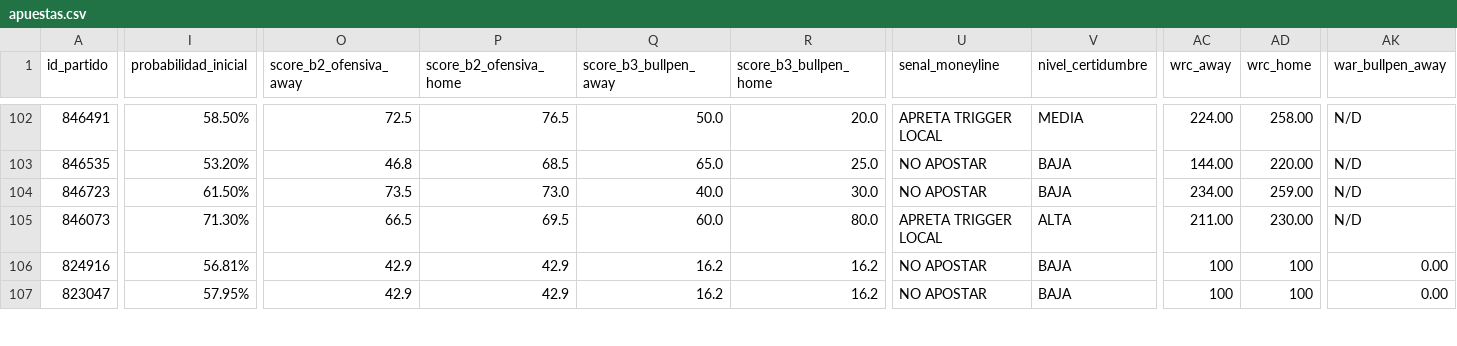
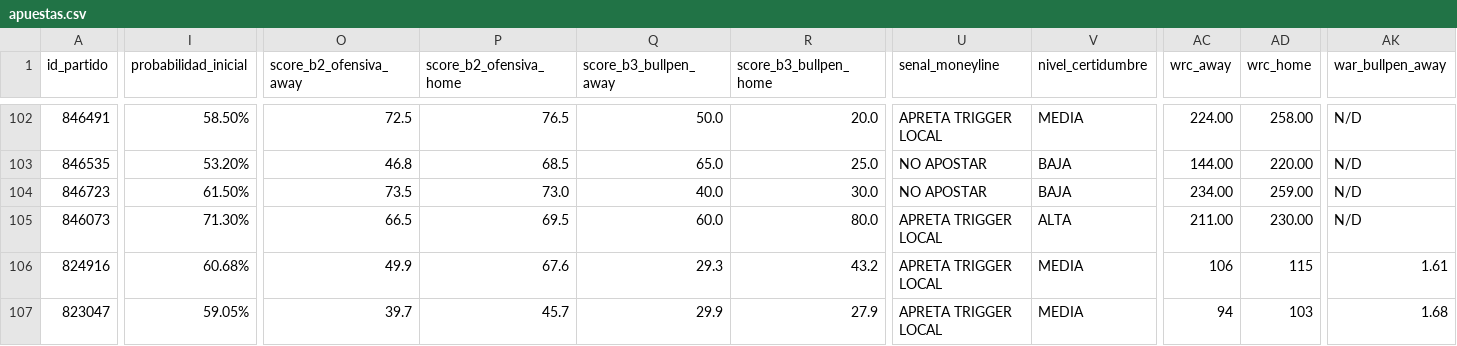
Before and after one commit to 05aptrading-jpg/ApuestasMLB, a CSV file: apuestas.csv, drawn as a sheet; only a part is shown, gaps mark what is left out; the diff covers the shown part only; the diff names each change by its address in the sheet, - before the commit and + after, or states it on an @@ line.

Commit message:
Actualizar apuestas.csv

```diff
--- a/apuestas.csv
+++ b/apuestas.csv
-I106 (probabilidad_inicial): 56.81%
+I106 (probabilidad_inicial): 60.68%
-O106 (score_b2_ofensiva_away): 42.9
+O106 (score_b2_ofensiva_away): 49.9
-P106 (score_b2_ofensiva_home): 42.9
+P106 (score_b2_ofensiva_home): 67.6
-Q106 (score_b3_bullpen_away): 16.2
+Q106 (score_b3_bullpen_away): 29.3
-R106 (score_b3_bullpen_home): 16.2
+R106 (score_b3_bullpen_home): 43.2
-U106:U107 (senal_moneyline): NO APOSTAR
+U106:U107 (senal_moneyline): APRETA TRIGGER LOCAL
-V106:V107 (nivel_certidumbre): BAJA
+V106:V107 (nivel_certidumbre): MEDIA
-AC106 (wrc_away): 100
+AC106 (wrc_away): 106
-AD106 (wrc_home): 100
+AD106 (wrc_home): 115
-AK106 (war_bullpen_away): 0.00
+AK106 (war_bullpen_away): 1.61
-I107 (probabilidad_inicial): 57.95%
+I107 (probabilidad_inicial): 59.05%
-O107 (score_b2_ofensiva_away): 42.9
+O107 (score_b2_ofensiva_away): 39.7
-P107 (score_b2_ofensiva_home): 42.9
+P107 (score_b2_ofensiva_home): 45.7
-Q107 (score_b3_bullpen_away): 16.2
+Q107 (score_b3_bullpen_away): 29.9
-R107 (score_b3_bullpen_home): 16.2
+R107 (score_b3_bullpen_home): 27.9
-AC107 (wrc_away): 100
+AC107 (wrc_away): 94
-AD107 (wrc_home): 100
+AD107 (wrc_home): 103
-AK107 (war_bullpen_away): 0.00
+AK107 (war_bullpen_away): 1.68
```
Also changed, not shown: 178 edited cells elsewhere in this file.
